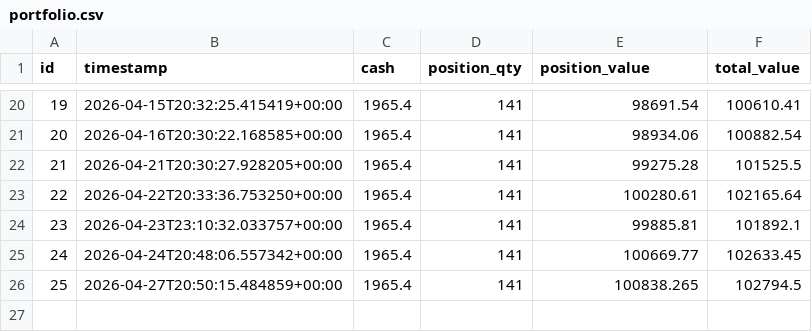
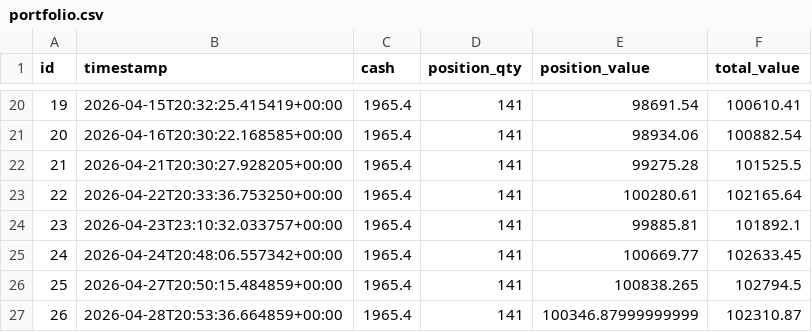
Before and after one commit to dads2busy/SchroederTrader, a CSV file: data/portfolio.csv, drawn as a sheet; only a part is shown, gaps mark what is left out; the diff names each change by its address in the sheet, - before the commit and + after, or states it on an @@ line.

```diff
--- a/data/portfolio.csv
+++ b/data/portfolio.csv
+row 27: 26 | 2026-04-28T20:53:36.664859+00:00 | 1965.4 | 141 | 100346.87999999999 | 102310.87
```
Also changed, not shown: data/llm_shadow_signals.csv, data/shadow_signals.csv.
